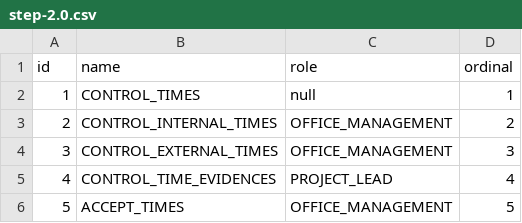
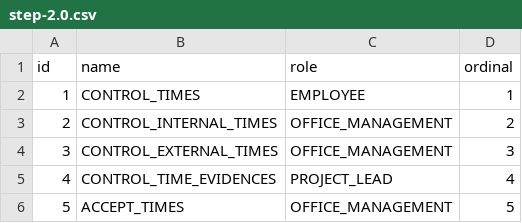
Before and after one commit to Gepardec/mega-backend, a CSV file: src/main/resources/db/data/step-2.0.csv, drawn as a sheet.

Commit message:
changed role to nullable = false

```diff
--- a/src/main/resources/db/data/step-2.0.csv
+++ b/src/main/resources/db/data/step-2.0.csv
@@ -1,3 +1,3 @@
 id;name;role;ordinal
-1;CONTROL_TIMES;null;1
+1;CONTROL_TIMES;EMPLOYEE;1
 2;CONTROL_INTERNAL_TIMES;OFFICE_MANAGEMENT;2
```
Also changed, not shown: 7 other files.
